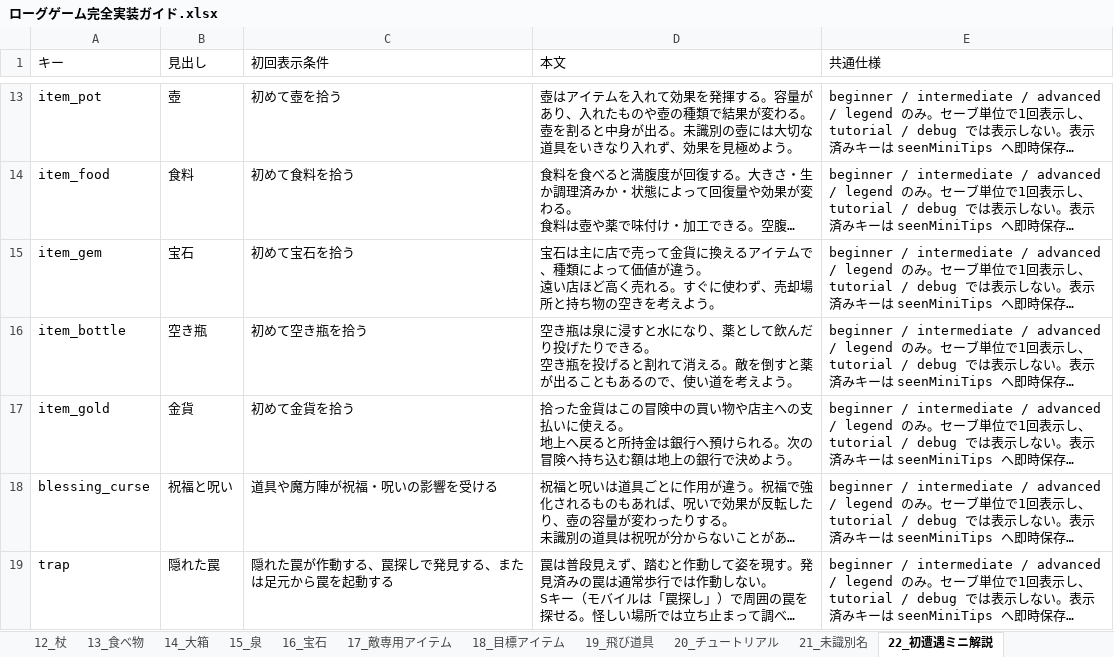
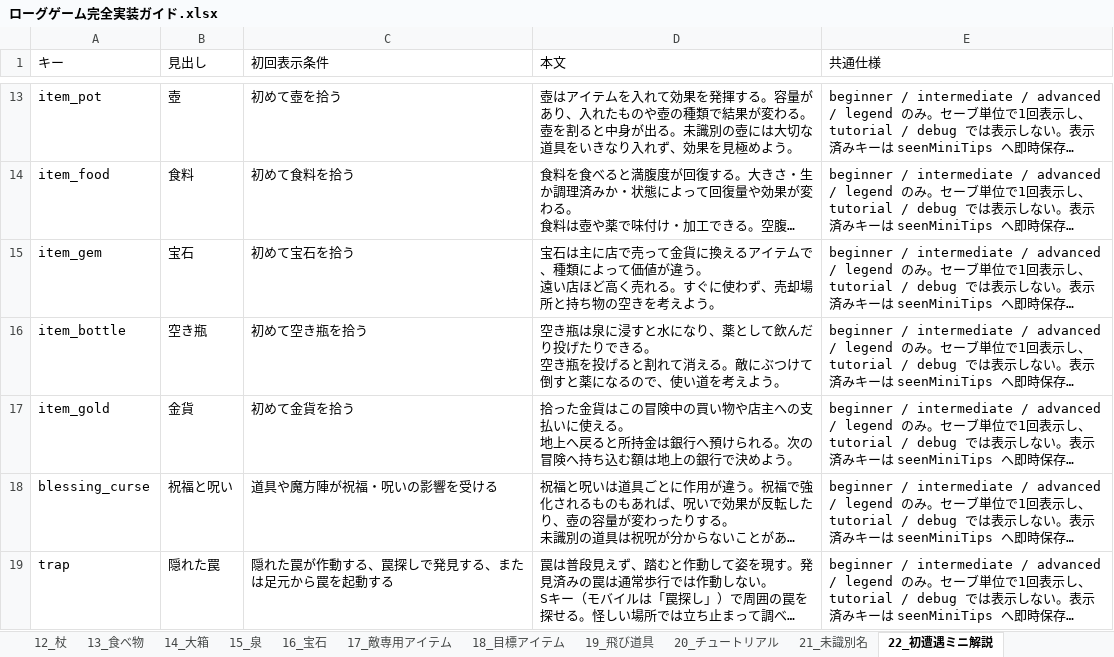
Before and after one commit to akechiment-commits/Rogue, an Excel workbook: ローグゲーム完全実装ガイド.xlsx, sheet 22_初遭遇ミニ解説, drawn as a sheet; only a part is shown, gaps mark what is left out; long unchanged cells end in …; values as stored, in another font and other column widths than the file's, no borders; the diff names each change by its address in the sheet, - before the commit and + after, or states it on an @@ line.

```diff
--- a/ローグゲーム完全実装ガイド.xlsx (sheet 22_初遭遇ミニ解説)
+++ b/ローグゲーム完全実装ガイド.xlsx (sheet 22_初遭遇ミニ解説)
-D16 (本文): …える。敵を倒すと薬が出ることもあるので、…
+D16 (本文): …える。敵にぶつけて倒すと薬になるので、…
```
Also changed, not shown: sheet 14_大箱, 3 other files.
